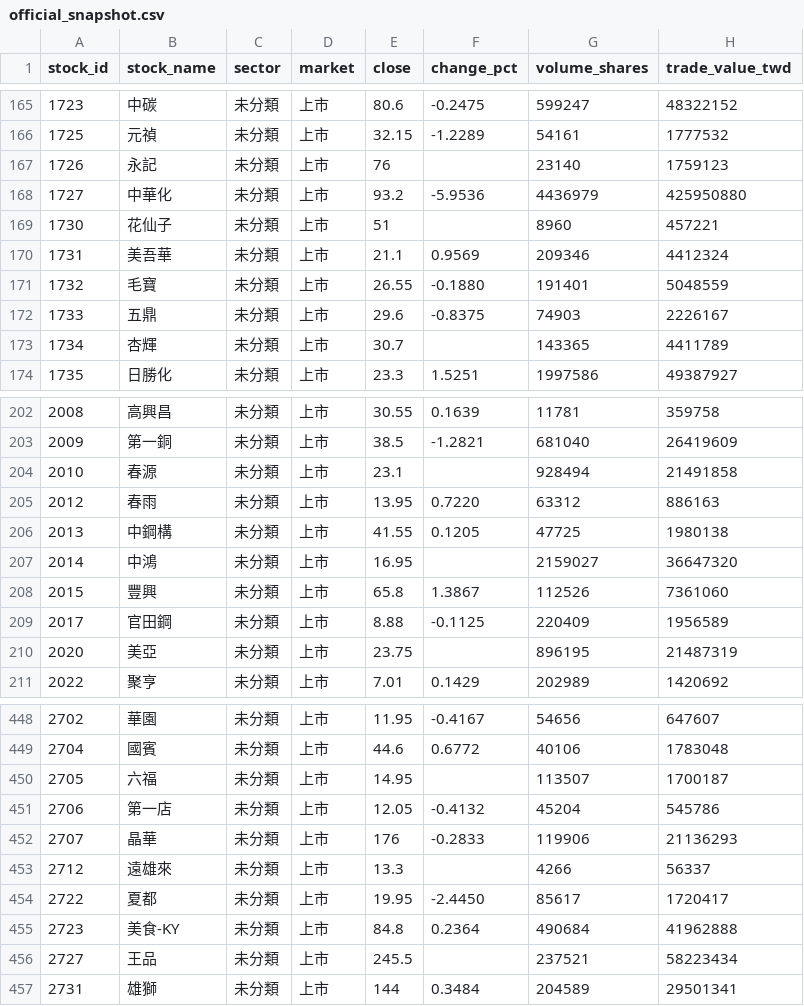
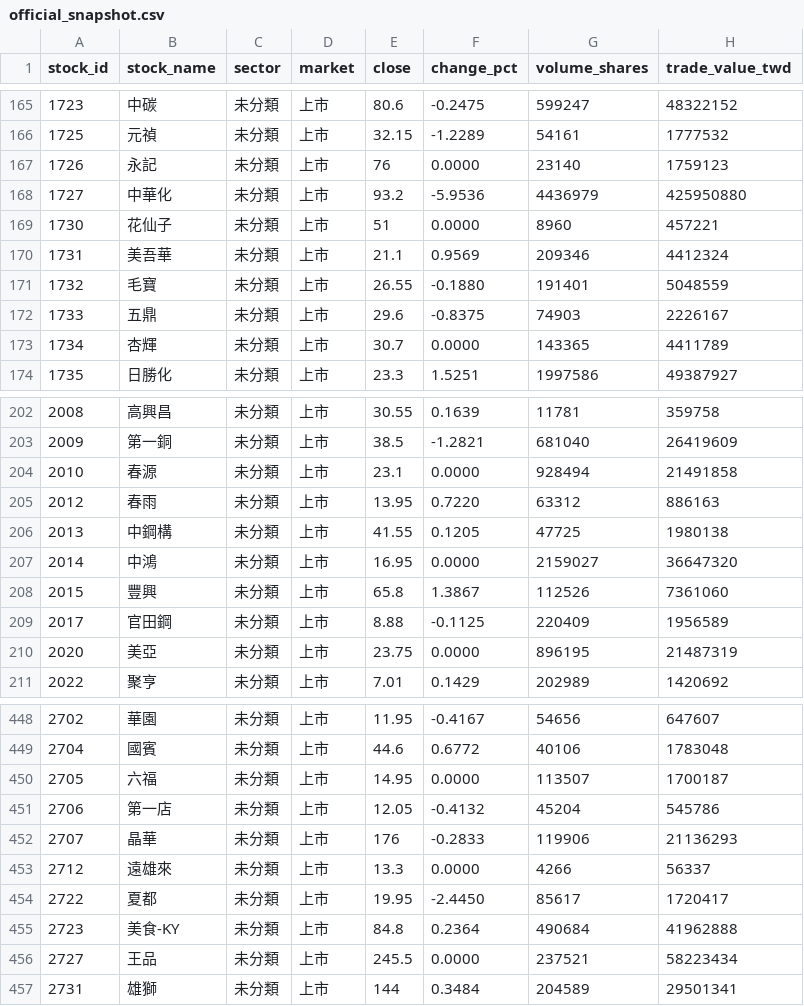
Before and after one commit to HcM595/tpe-mfds2.0, a CSV file: site/data/official_snapshot.csv, drawn as a sheet; only a part is shown, gaps mark what is left out; the diff covers the shown part only; the diff names each change by its address in the sheet, - before the commit and + after, or states it on an @@ line.

```diff
--- a/site/data/official_snapshot.csv
+++ b/site/data/official_snapshot.csv
-F167 (change_pct): (empty)
+F167 (change_pct): 0.0000
-F169 (change_pct): (empty)
+F169 (change_pct): 0.0000
-F173 (change_pct): (empty)
+F173 (change_pct): 0.0000
-F204 (change_pct): (empty)
+F204 (change_pct): 0.0000
-F207 (change_pct): (empty)
+F207 (change_pct): 0.0000
-F210 (change_pct): (empty)
+F210 (change_pct): 0.0000
-F450 (change_pct): (empty)
+F450 (change_pct): 0.0000
-F453 (change_pct): (empty)
+F453 (change_pct): 0.0000
-F456 (change_pct): (empty)
+F456 (change_pct): 0.0000
```
Also changed, not shown: 65 edited cells elsewhere in this file, site/data/chip_rank.csv, site/data/chip_signals.csv, 31 other files.
